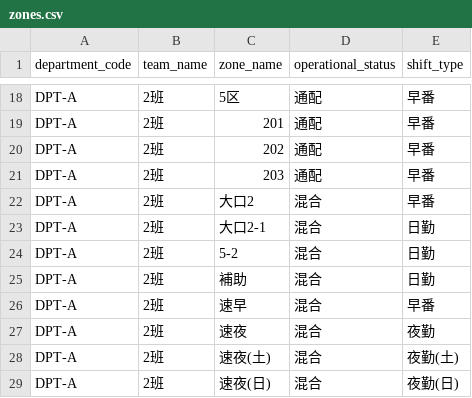
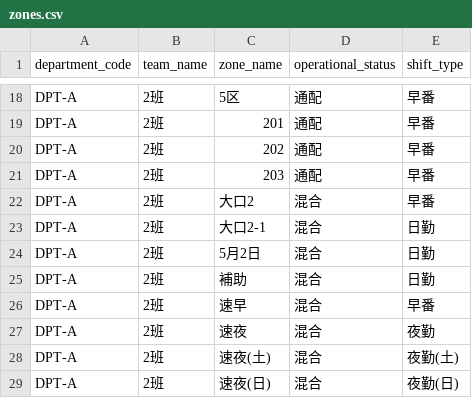
Before and after one commit to tatsuruhiraoka/posms, a CSV file: db/init/csv/zones.csv, drawn as a sheet; only a part is shown, gaps mark what is left out.

```diff
--- a/db/init/csv/zones.csv
+++ b/db/init/csv/zones.csv
@@ -23,3 +23,3 @@ DPT-A,2班,大口2,混合,早番
 DPT-A,2班,大口2-1,混合,日勤
-DPT-A,2班,5-2,混合,日勤
+DPT-A,2班,5月2日,混合,日勤
 DPT-A,2班,補助,混合,日勤
```
Also changed, not shown: db/init/csv/demand_profiles.csv, db/init/csv/employee_availabilities.csv, 33 other files.
